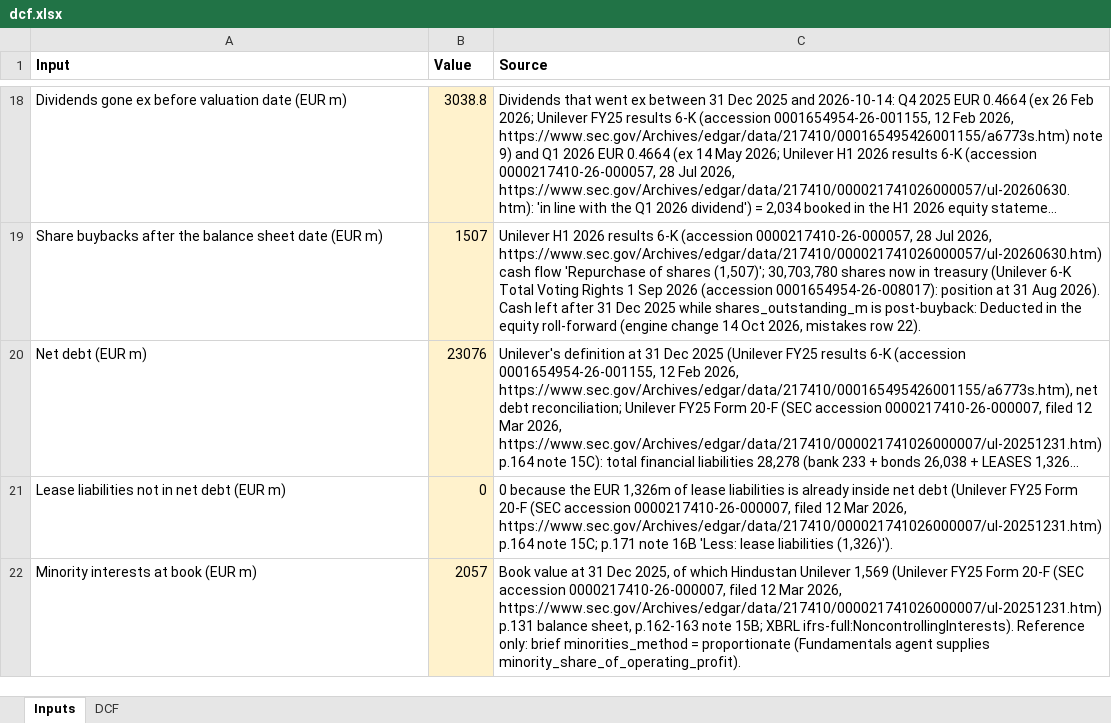
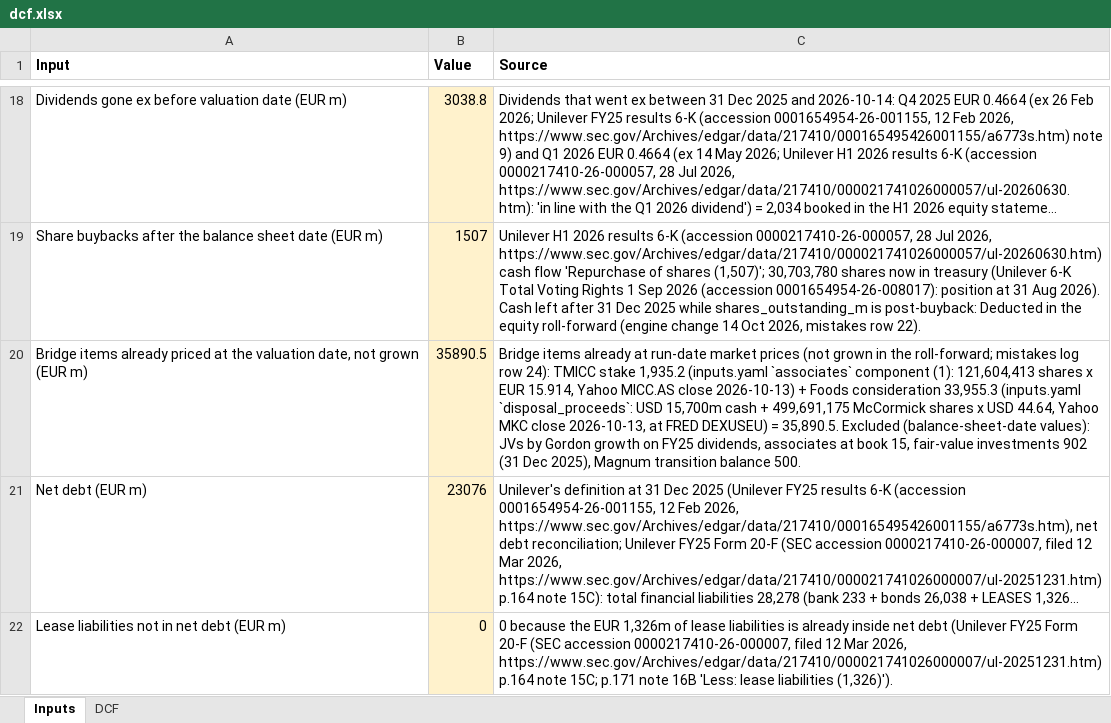
Before and after one commit to amandalombardo/AI-Equity-Research-, an Excel workbook: runs/ULVR/2026-10-14/valuation/dcf.xlsx, sheet Inputs, drawn as a sheet; only a part is shown, gaps mark what is left out; the shorter side is filled out with more unchanged rows; long unchanged cells end in …; values as stored, in another font and other column widths than the file's, no borders; the diff names each change by its address in the sheet, - before the commit and + after, or states it on an @@ line.

```diff
--- a/runs/ULVR/2026-10-14/valuation/dcf.xlsx (sheet Inputs)
+++ b/runs/ULVR/2026-10-14/valuation/dcf.xlsx (sheet Inputs)
+row 20: Bridge items already priced at the valuation date, not grown (EUR m) | 35890.5 | Bridge items already at run-date market prices (not grown in the roll-forward; mistakes log row 24): TMICC stake 1,935.2 (inputs.yaml `associates` component (1): 121,604,413 shares x EUR 15.914, Yahoo MICC.AS close 2026-10-13) + Foods consideration 33,955.3 (inputs.yaml `disposal_proceeds`: USD 15,700m cash + 499,691,175 McCormick shares x USD 44.64, Yahoo MKC close 2026-10-13, at FRED DEXUSEU) = 35,890.5. Excluded (balance-sheet-date values): JVs by Gordon growth on FY25 dividends, associates at book 15, fair-value investments 902 (31 Dec 2025), Magnum transition balance 500.
```
Also changed, not shown: sheet DCF, 5 other files.
